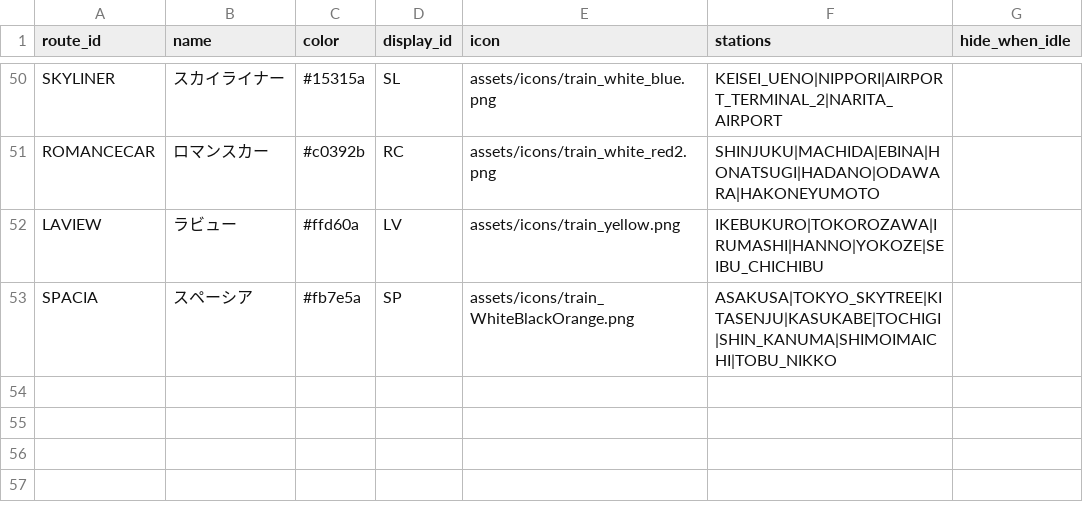
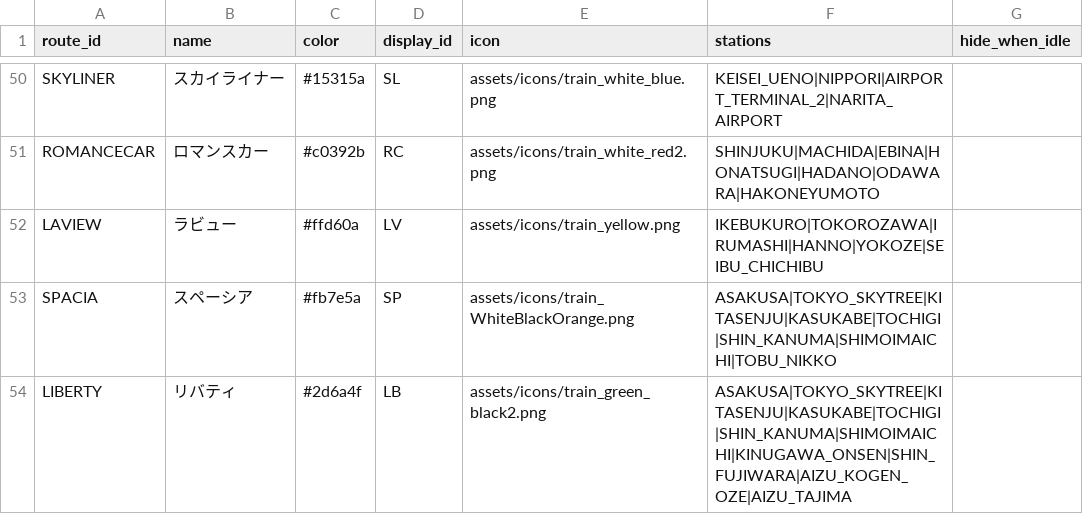
Before and after one commit to tetsuhagi/tetsudou-map-jp, a CSV file: data/routes.csv, drawn as a sheet; only a part is shown, gaps mark what is left out; the diff names each change by its address in the sheet, - before the commit and + after, or states it on an @@ line.

```diff
--- a/data/routes.csv
+++ b/data/routes.csv
+row 54: LIBERTY | リバティ | #2d6a4f | LB | assets/icons/train_green_black2.png | ASAKUSA|TOKYO_SKYTREE|KITASENJU|KASUKABE|TOCHIGI|SHIN_KANUMA|SHIMOIMAICHI|KINUGAWA_ONSEN|SHIN_FUJIWARA|AIZU_KOGEN_OZE|AIZU_TAJIMA
```
Also changed, not shown: data/stations.csv, 8 other files.
